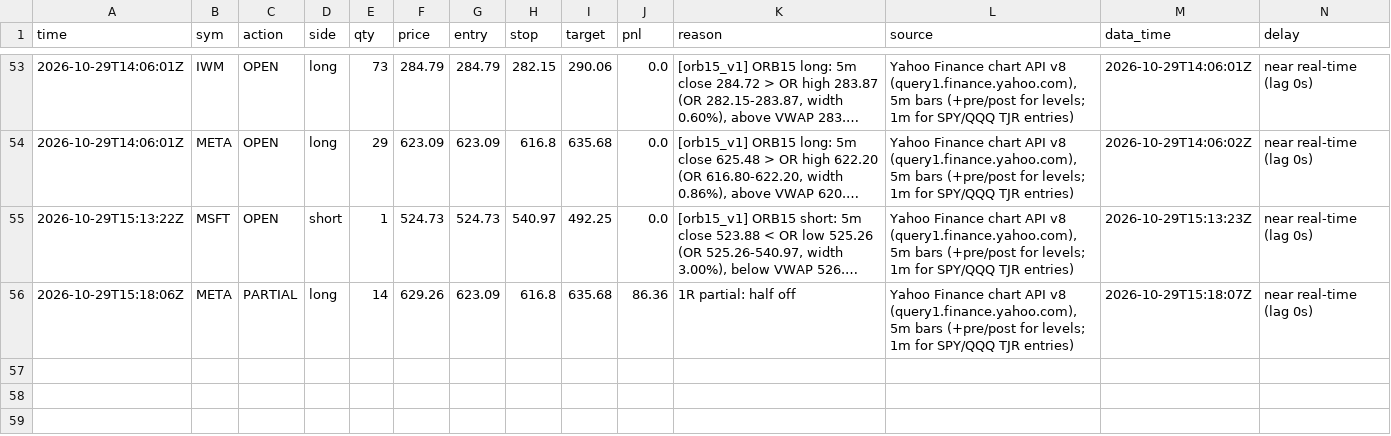
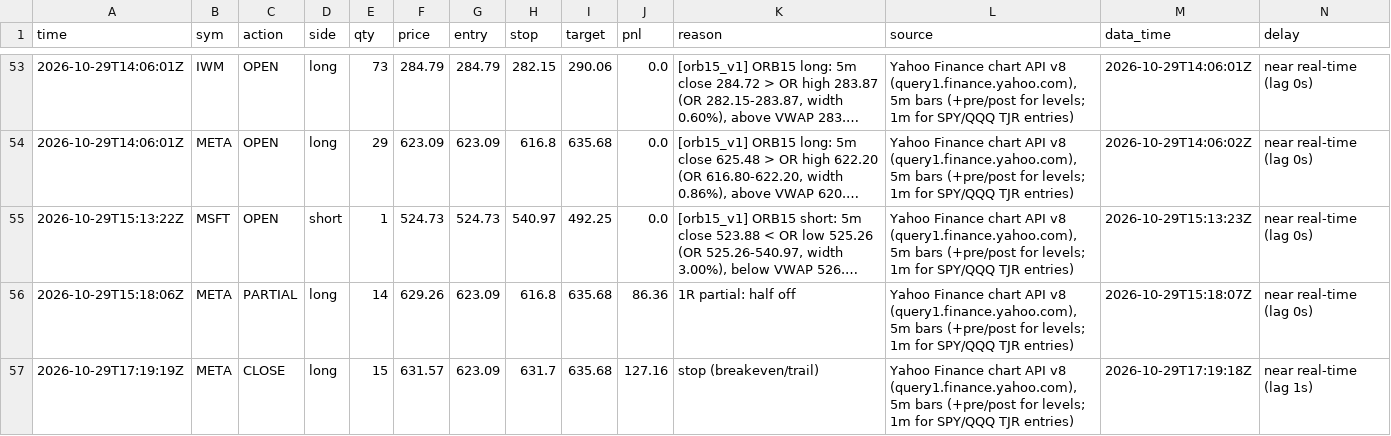
Before and after one commit to northgeorgiacablingco-commits/paper-trading-dashboard, a CSV file: data/stock_journal.csv, drawn as a sheet; only a part is shown, gaps mark what is left out; long unchanged cells end in …; rows hold the shown columns only; the diff names each change by its address in the sheet, - before the commit and + after, or states it on an @@ line.

```diff
--- a/data/stock_journal.csv
+++ b/data/stock_journal.csv
+row 57: 2026-10-29T17:19:19Z | META | CLOSE | long | 15 | 631.57 | 623.09 | 631.7 | 635.68 | 127.16 | stop (breakeven/trail) | Yahoo Finance chart API v8 (query1.finance.yahoo.com), 5m bars (+pre/post for levels; 1m for SPY/QQQ TJR entries) | 2026-10-29T17:19:18Z | near real-time (lag 1s)
```
Also changed, not shown: data/stock_signals.csv, 5 other files.
